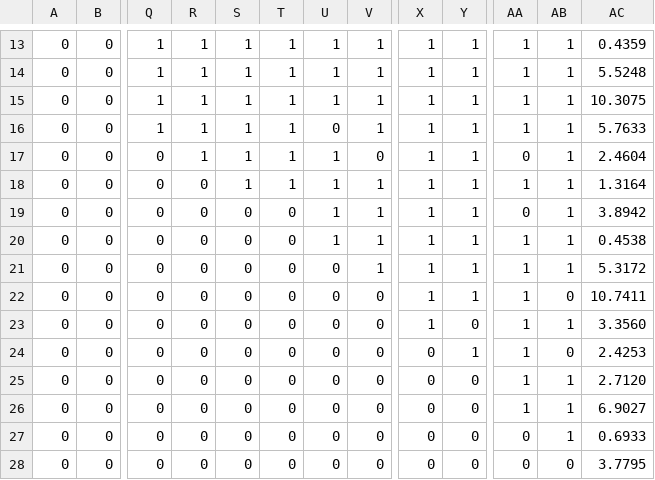
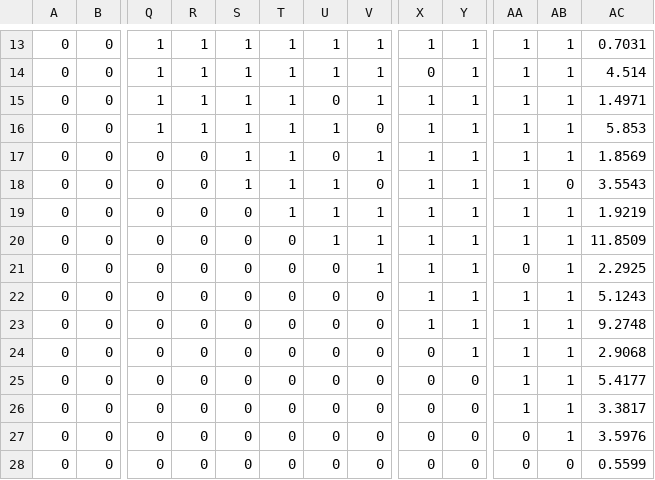
Before and after one commit to RADIOSOFTWARE/Radar_Challenge, a CSV file: data/input.csv, drawn as a sheet; only a part is shown, gaps mark what is left out; the diff covers the shown part only; the diff names each change by its address in the sheet, - before the commit and + after, or states it on an @@ line.

```diff
--- a/data/input.csv
+++ b/data/input.csv
-AC13: 0.4359
+AC13: 0.7031
-X14: 1
+X14: 0
-AC14: 5.5248
+AC14: 4.514
-U15: 1
+U15: 0
-AC15: 10.3075
+AC15: 1.4971
-U16: 0
+U16: 1
-V16: 1
+V16: 0
-AC16: 5.7633
+AC16: 5.853
-R17: 1
+R17: 0
-U17: 1
+U17: 0
-V17: 0
+V17: 1
-AA17: 0
+AA17: 1
-AC17: 2.4604
+AC17: 1.8569
-V18: 1
+V18: 0
-AB18: 1
+AB18: 0
-AC18: 1.3164
+AC18: 3.5543
-T19: 0
+T19: 1
-AA19: 0
+AA19: 1
-AC19: 3.8942
+AC19: 1.9219
-AC20: 0.4538
+AC20: 11.8509
-AA21: 1
+AA21: 0
-AC21: 5.3172
+AC21: 2.2925
-AB22: 0
+AB22: 1
-AC22: 10.7411
+AC22: 5.1243
-Y23: 0
+Y23: 1
-AC23: 3.3560
+AC23: 9.2748
-AB24: 0
+AB24: 1
-AC24: 2.4253
+AC24: 2.9068
-AC25: 2.7120
+AC25: 5.4177
-AC26: 6.9027
+AC26: 3.3817
-AC27: 0.6933
+AC27: 3.5976
-AC28: 3.7795
+AC28: 0.5599
```
Also changed, not shown: 34 edited cells elsewhere in this file, scr/output.csv, 1 other file.
